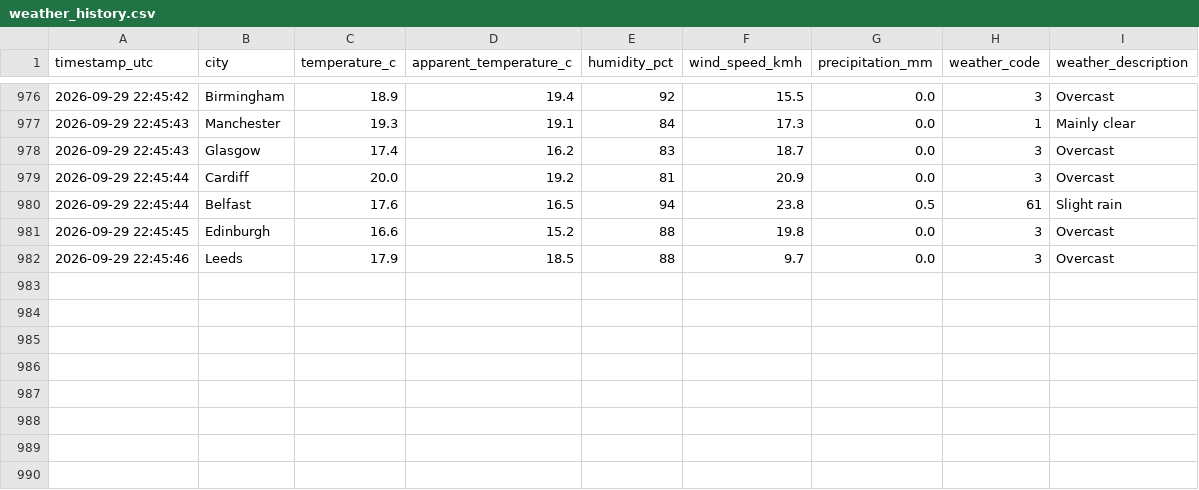
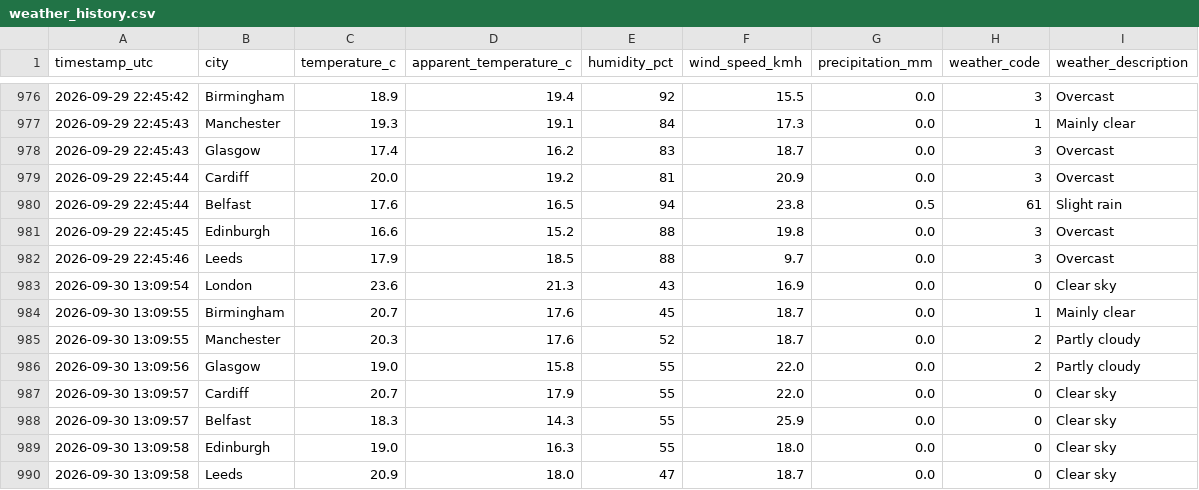
Before and after one commit to Patthur/UK-Weather-Pipeline, a CSV file: data/weather_history.csv, drawn as a sheet; only a part is shown, gaps mark what is left out.

```diff
--- a/data/weather_history.csv
+++ b/data/weather_history.csv
@@ -982 +982,9 @@ timestamp_utc,city,temperature_c,apparent_temperature_c,humidity_pct,wind_speed_
 2026-09-29 22:45:46,Leeds,17.9,18.5,88,9.7,0.0,3,Overcast
+2026-09-30 13:09:54,London,23.6,21.3,43,16.9,0.0,0,Clear sky
+2026-09-30 13:09:55,Birmingham,20.7,17.6,45,18.7,0.0,1,Mainly clear
+2026-09-30 13:09:55,Manchester,20.3,17.6,52,18.7,0.0,2,Partly cloudy
+2026-09-30 13:09:56,Glasgow,19.0,15.8,55,22.0,0.0,2,Partly cloudy
+2026-09-30 13:09:57,Cardiff,20.7,17.9,55,22.0,0.0,0,Clear sky
+2026-09-30 13:09:57,Belfast,18.3,14.3,55,25.9,0.0,0,Clear sky
+2026-09-30 13:09:58,Edinburgh,19.0,16.3,55,18.0,0.0,0,Clear sky
+2026-09-30 13:09:58,Leeds,20.9,18.0,47,18.7,0.0,0,Clear sky
```
Also changed, not shown: data/city_averages.csv, data/latest_snapshot.csv, 1 other file.
